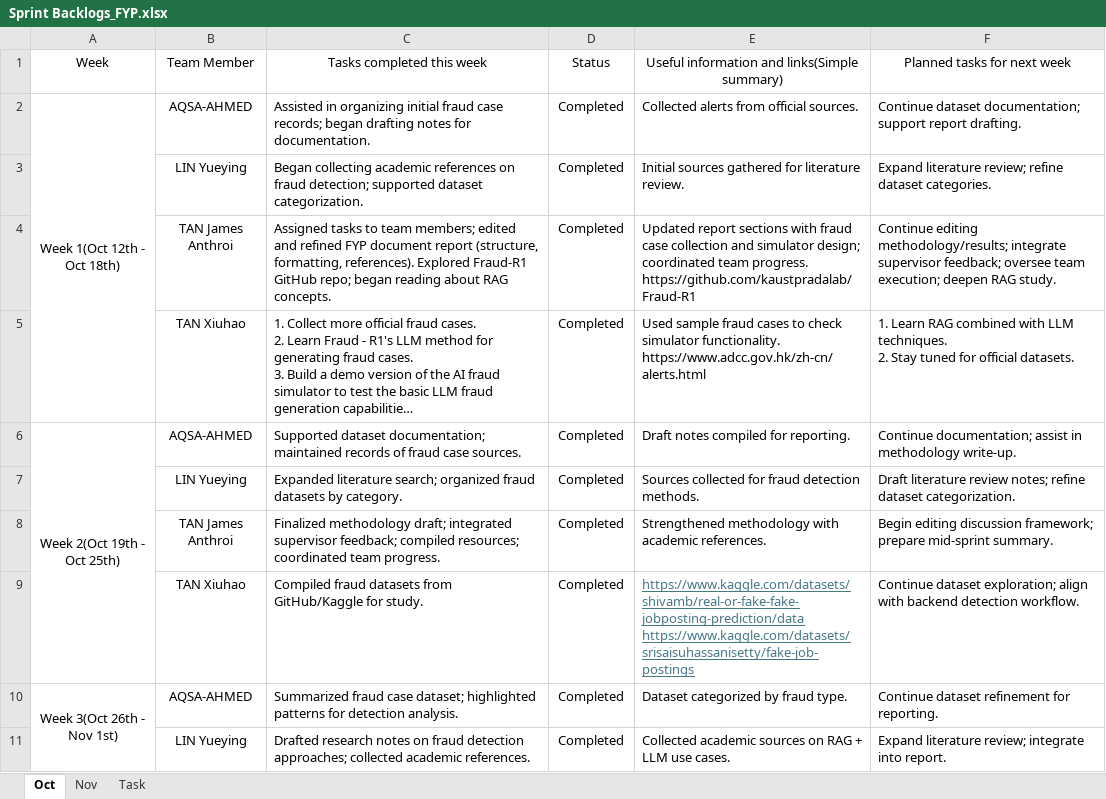
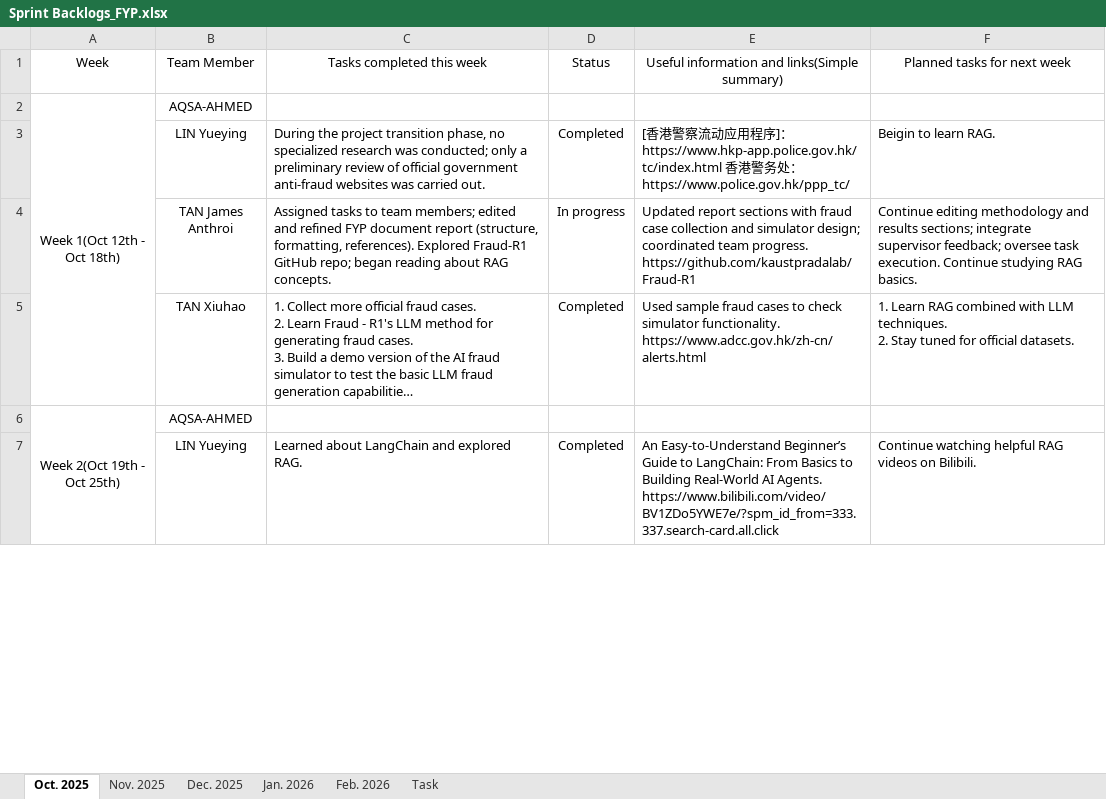
Before and after one commit to Jendope/Final-Year-Project, an Excel workbook: Sprint Backlogs_FYP.xlsx, sheet Oct. 2025, drawn as a sheet; only a part is shown; long unchanged cells end in …; values as stored, in another font and other column widths than the file's, no borders; conditional formats not drawn; removed rows and columns are numbered as before the commit, all else as after; ↵ is a line break in a cell; the diff covers the shown part only; the diff names each change by its address in the sheet, - before the commit and + after, or states it on an @@ line.

```diff
--- a/Sprint Backlogs_FYP.xlsx (sheet Oct. 2025)
+++ b/Sprint Backlogs_FYP.xlsx (sheet Oct. 2025)
-sheet tab: Oct
+sheet tab: Oct. 2025
-sheet tab: Nov
+sheet tab: Nov. 2025
+sheet tab: Dec. 2025
+sheet tab: Jan. 2026
+sheet tab: Feb. 2026
-row 2: Week 1(Oct 12th - Oct 18th) | AQSA-AHMED | Assisted in organizing initial fraud case records; began drafting notes for documentation. | Completed | Collected alerts from official sources. | Continue dataset documentation; support report drafting.
+row 2: Week 1(Oct 12th - Oct 18th) | AQSA-AHMED
-C3: Began collecting academic references on fraud detection; supported dataset categorization.
+C3: During the project transition phase, no specialized research was conducted; only a preliminary review of official government anti-fraud websites was carried out.
-E3: Initial sources gathered for literature review.
+E3: [香港警察流动应用程序]：https://www.hkp-app.police.gov.hk/tc/index.html 香港警务处：https://www.police.gov.hk/ppp_tc/
-F3: Expand literature review; refine dataset categories.
+F3: Beigin to learn RAG.
-D4: Completed
+D4: In progress
-F4: Continue editing methodology/results; integrate supervisor feedback; oversee team execution; deepen RAG study.
+F4: Continue editing methodology and results sections; integrate supervisor feedback; oversee task execution. Continue studying RAG basics.
-row 6: Week 2(Oct 19th - Oct 25th) | AQSA-AHMED | Supported dataset documentation; maintained records of fraud case sources. | Completed | Draft notes compiled for reporting. | Continue documentation; assist in methodology write‑up.
+row 6: Week 2(Oct 19th - Oct 25th) | AQSA-AHMED
-C7: Expanded literature search; organized fraud datasets by category.
+C7: Learned about LangChain and explored RAG.
-E7: Sources collected for fraud detection methods.
+E7: An Easy-to-Understand Beginner’s Guide to LangChain: From Basics to Building Real-World AI Agents. https://www.bilibili.com/video/BV1ZDo5YWE7e/?spm_id_from=333.337.search-card.all.click
-F7: Draft literature review notes; refine dataset categorization.
+F7: Continue watching helpful RAG videos on Bilibili.
-row 8:  | TAN James Anthroi | Finalized methodology draft; integrated supervisor feedback; compiled resources; coordinated team progress. | Completed | Strengthened methodology with academic references. | Begin editing discussion framework; prepare mid‑sprint summary.
-row 9:  | TAN Xiuhao | Compiled fraud datasets from GitHub/Kaggle for study. | Completed | https://www.kaggle.com/datasets/shivamb/real-or-fake-fake-jobposting-prediction/data ↵ https://www.kaggle.com/datasets/srisaisuhassanisetty/fake-job-postings | Continue dataset exploration; align with backend detection workflow.
-row 10: Week 3(Oct 26th - Nov 1st) | AQSA-AHMED | Summarized fraud case dataset; highlighted patterns for detection analysis. | Completed | Dataset categorized by fraud type. | Continue dataset refinement for reporting.
-row 11:  | LIN Yueying | Drafted research notes on fraud detection approaches; collected academic references. | Completed | Collected academic sources on RAG + LLM use cases. | Expand literature review; integrate into report.
```
Also changed, not shown: 3 added rows, 11 removed rows and 9 edited cells elsewhere in this sheet, sheet Task, charts or pictures, 5 other files.
